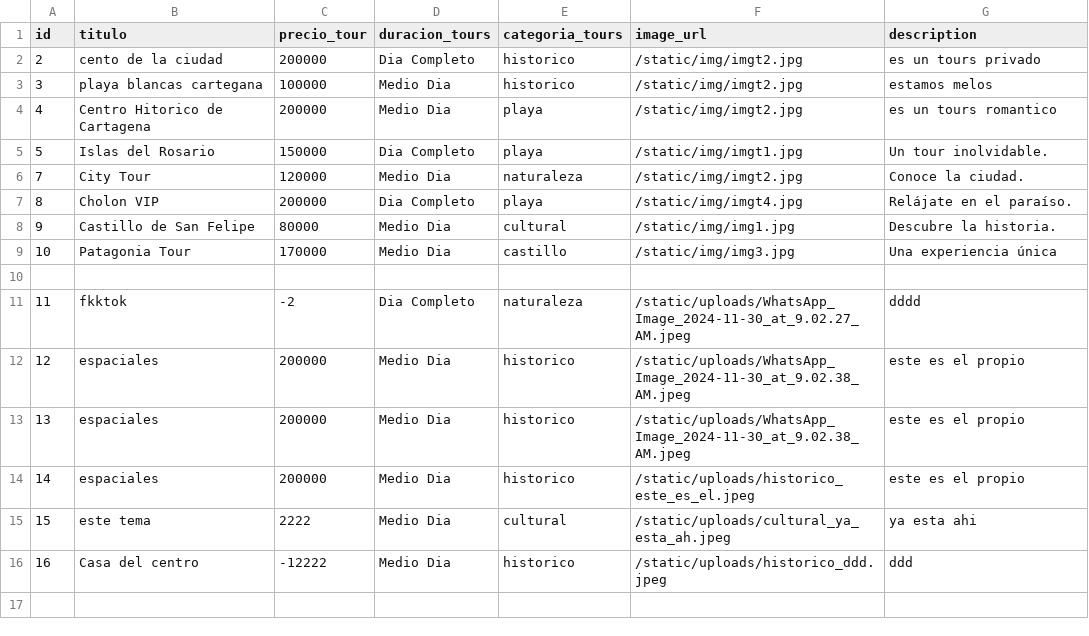
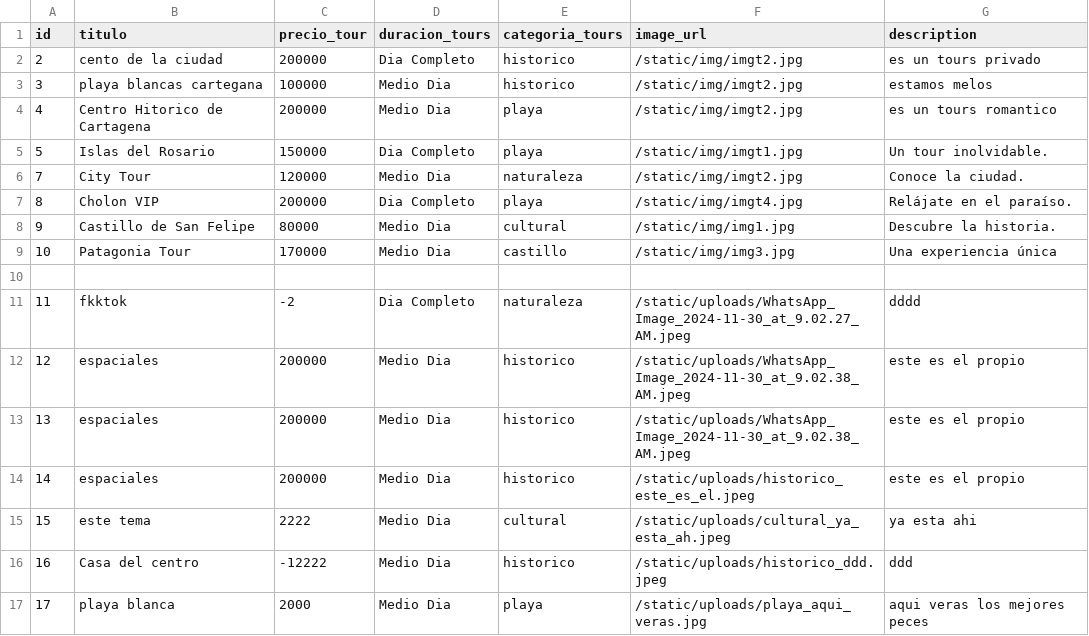
Before and after one commit to JRED22/DREAMY-ESCAPES-CARTAGENA, a CSV file: data/tours.csv, drawn as a sheet; the diff names each change by its address in the sheet, - before the commit and + after, or states it on an @@ line.

```diff
--- a/data/tours.csv
+++ b/data/tours.csv
+row 17: 17 | playa blanca | 2000 | Medio Dia | playa | /static/uploads/playa_aqui_veras.jpg | aqui veras los mejores peces
```
Also changed, not shown: 3 other files.
